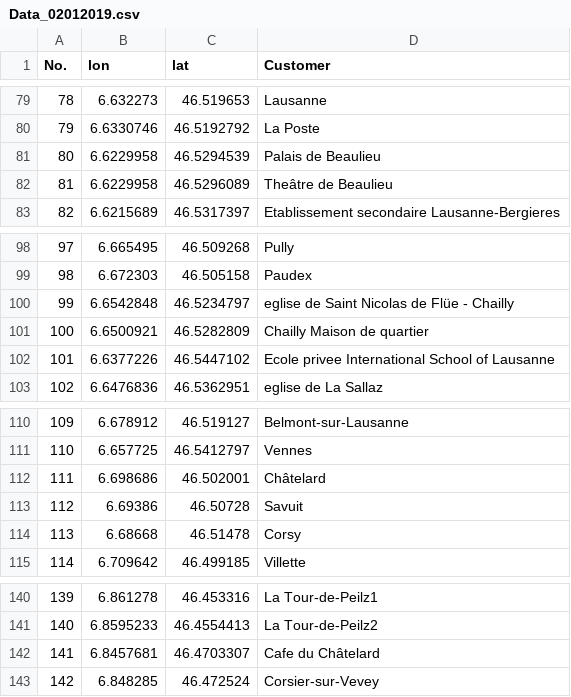
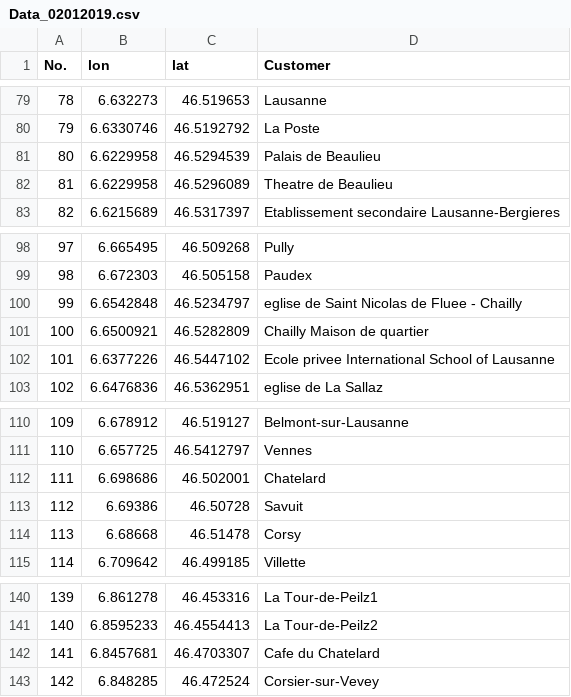
Before and after one commit to envest99/LSS-Dispatch-PostLogistics, a CSV file: Data_02012019.csv, drawn as a sheet; only a part is shown, gaps mark what is left out; the diff names each change by its address in the sheet, - before the commit and + after, or states it on an @@ line.

Commit message:
Add files via upload

```diff
--- a/Data_02012019.csv
+++ b/Data_02012019.csv
-D82 (Customer): Theâtre de Beaulieu
+D82 (Customer): Theatre de Beaulieu
-D100 (Customer): eglise de Saint Nicolas de Flüe - Chailly
+D100 (Customer): eglise de Saint Nicolas de Fluee - Chailly
-D112 (Customer): Châtelard
+D112 (Customer): Chatelard
-D142 (Customer): Cafe du Châtelard
+D142 (Customer): Cafe du Chatelard
```
